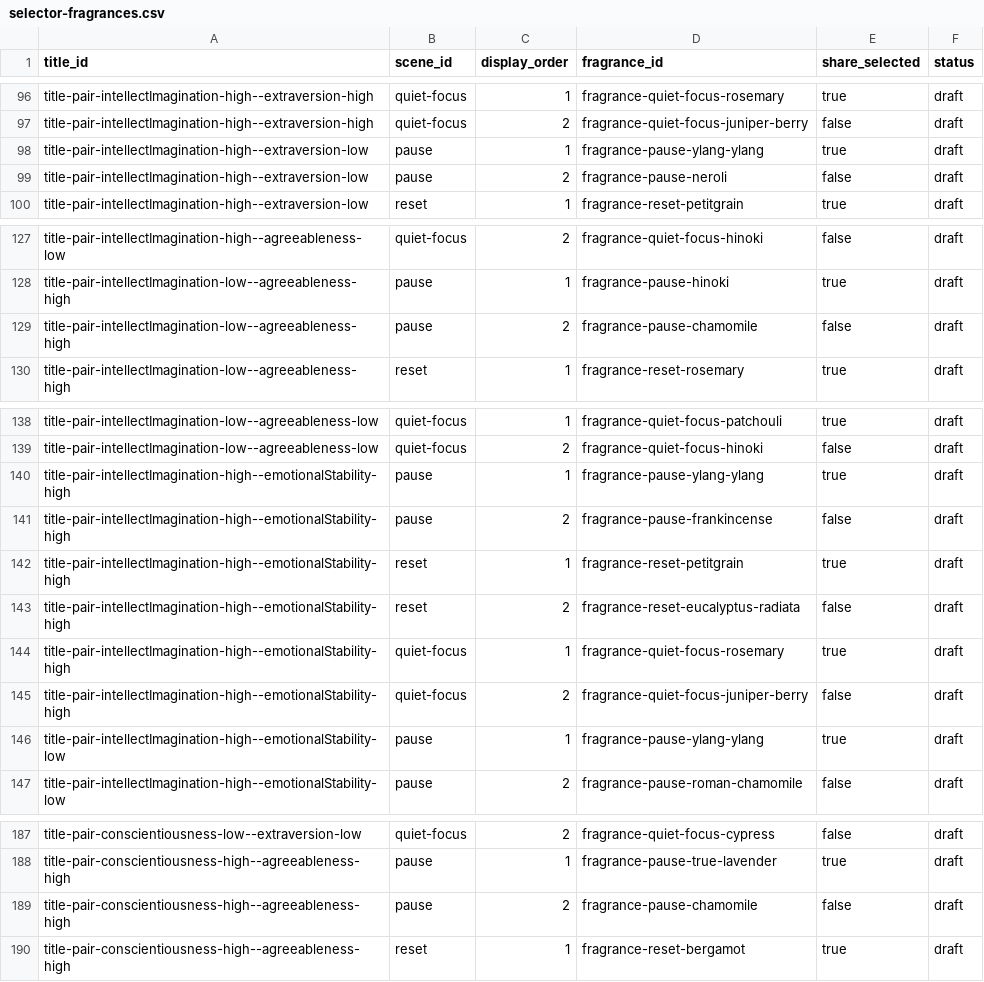
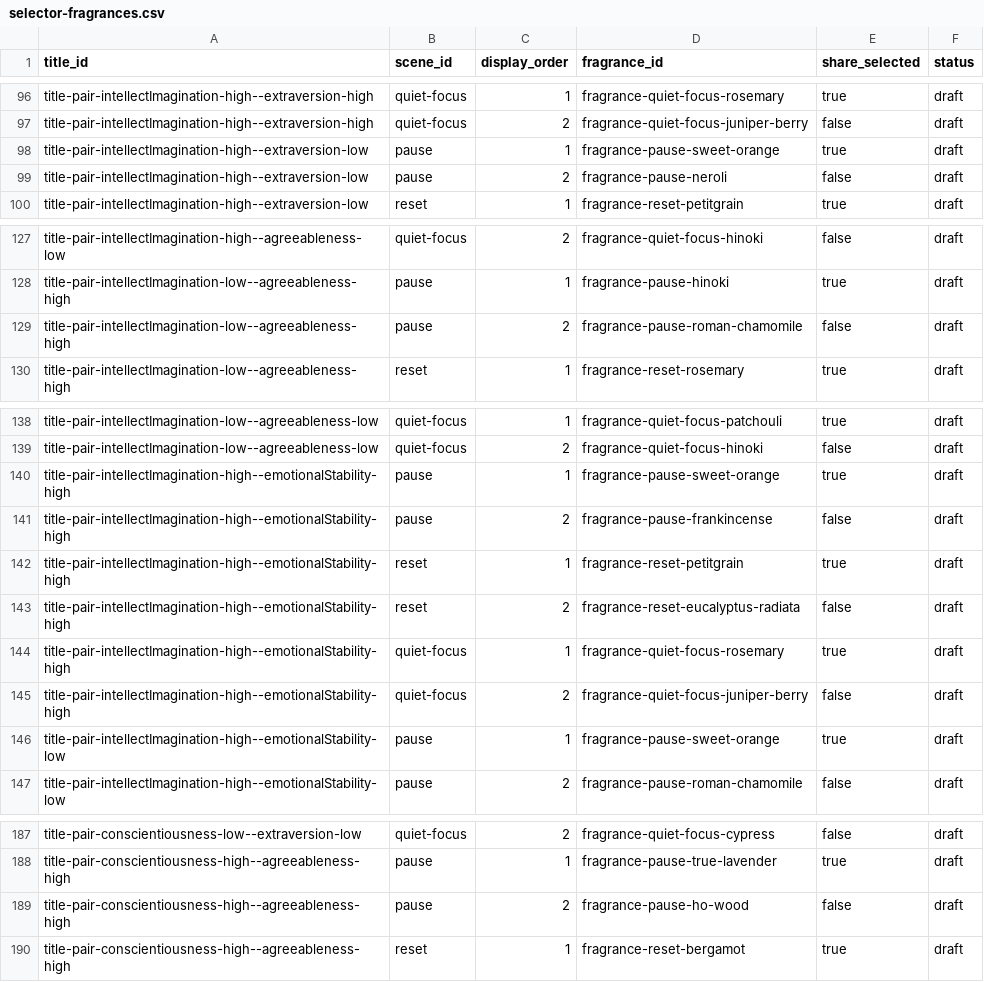
Before and after one commit to gerupon-lgtm/big-five, a CSV file: content/source/presentation/presentation-v2/selector-fragrances.csv, drawn as a sheet; only a part is shown, gaps mark what is left out; the diff covers the shown part only.

```diff
--- a/content/source/presentation/presentation-v2/selector-fragrances.csv
+++ b/content/source/presentation/presentation-v2/selector-fragrances.csv
@@ -97,3 +97,3 @@ title-pair-intellectImagination-high--extraversion-high,quiet-focus,1,fragrance-
 title-pair-intellectImagination-high--extraversion-high,quiet-focus,2,fragrance-quiet-focus-juniper-berry,false,draft
-title-pair-intellectImagination-high--extraversion-low,pause,1,fragrance-pause-ylang-ylang,true,draft
+title-pair-intellectImagination-high--extraversion-low,pause,1,fragrance-pause-sweet-orange,true,draft
 title-pair-intellectImagination-high--extraversion-low,pause,2,fragrance-pause-neroli,false,draft
@@ -128,3 +128,3 @@ title-pair-intellectImagination-high--agreeableness-low,quiet-focus,2,fragrance-
 title-pair-intellectImagination-low--agreeableness-high,pause,1,fragrance-pause-hinoki,true,draft
-title-pair-intellectImagination-low--agreeableness-high,pause,2,fragrance-pause-chamomile,false,draft
+title-pair-intellectImagination-low--agreeableness-high,pause,2,fragrance-pause-roman-chamomile,false,draft
 title-pair-intellectImagination-low--agreeableness-high,reset,1,fragrance-reset-rosemary,true,draft
@@ -139,3 +139,3 @@ title-pair-intellectImagination-low--agreeableness-low,quiet-focus,1,fragrance-q
 title-pair-intellectImagination-low--agreeableness-low,quiet-focus,2,fragrance-quiet-focus-hinoki,false,draft
-title-pair-intellectImagination-high--emotionalStability-high,pause,1,fragrance-pause-ylang-ylang,true,draft
+title-pair-intellectImagination-high--emotionalStability-high,pause,1,fragrance-pause-sweet-orange,true,draft
 title-pair-intellectImagination-high--emotionalStability-high,pause,2,fragrance-pause-frankincense,false,draft
@@ -145,3 +145,3 @@ title-pair-intellectImagination-high--emotionalStability-high,quiet-focus,1,frag
 title-pair-intellectImagination-high--emotionalStability-high,quiet-focus,2,fragrance-quiet-focus-juniper-berry,false,draft
-title-pair-intellectImagination-high--emotionalStability-low,pause,1,fragrance-pause-ylang-ylang,true,draft
+title-pair-intellectImagination-high--emotionalStability-low,pause,1,fragrance-pause-sweet-orange,true,draft
 title-pair-intellectImagination-high--emotionalStability-low,pause,2,fragrance-pause-roman-chamomile,false,draft
@@ -188,3 +188,3 @@ title-pair-conscientiousness-low--extraversion-low,quiet-focus,2,fragrance-quiet
 title-pair-conscientiousness-high--agreeableness-high,pause,1,fragrance-pause-true-lavender,true,draft
-title-pair-conscientiousness-high--agreeableness-high,pause,2,fragrance-pause-chamomile,false,draft
+title-pair-conscientiousness-high--agreeableness-high,pause,2,fragrance-pause-ho-wood,false,draft
 title-pair-conscientiousness-high--agreeableness-high,reset,1,fragrance-reset-bergamot,true,draft
```
Also changed, not shown: 20 edited cells elsewhere in this file, content/source/presentation/presentation-v2/fragrance-material-examples.csv, content/source/presentation/presentation-v2/fragrance-materials.csv, 4 other files.
